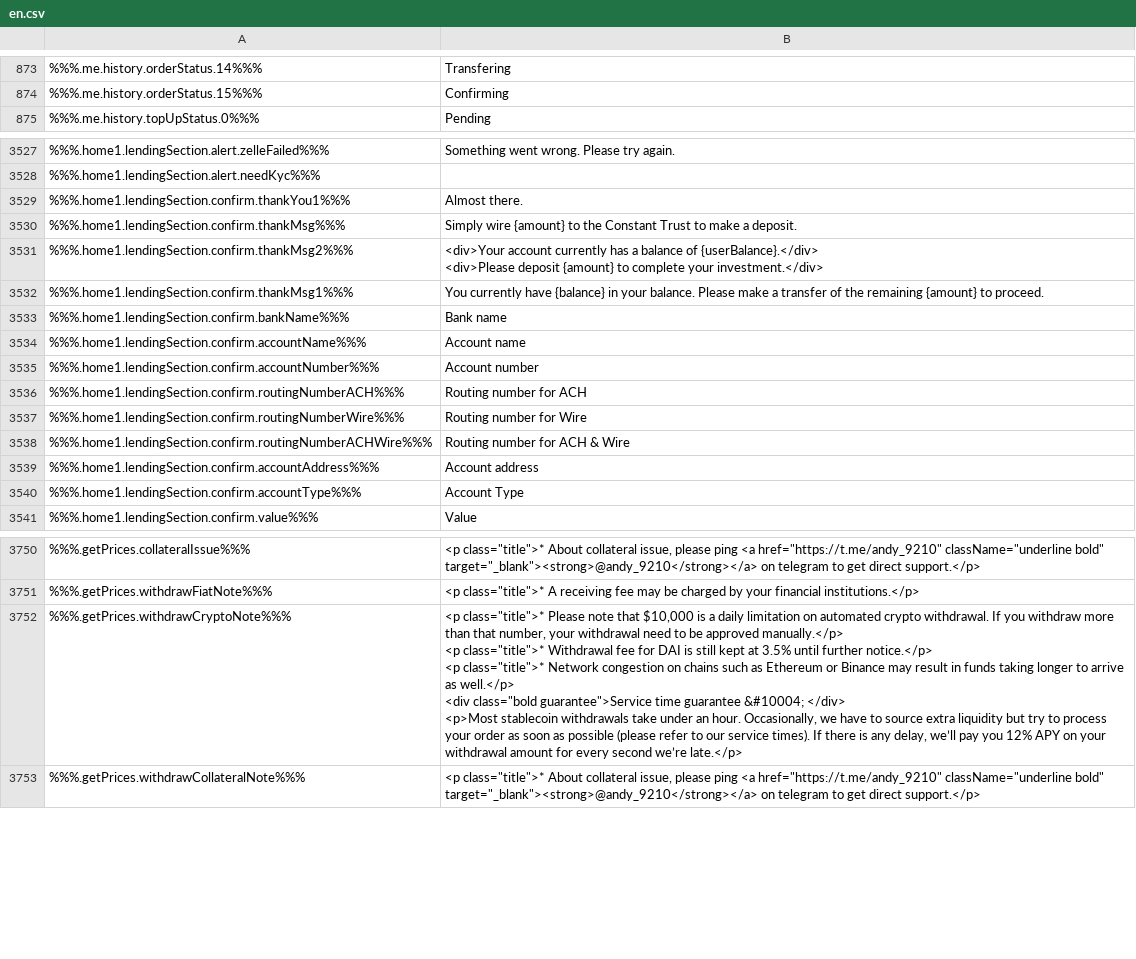
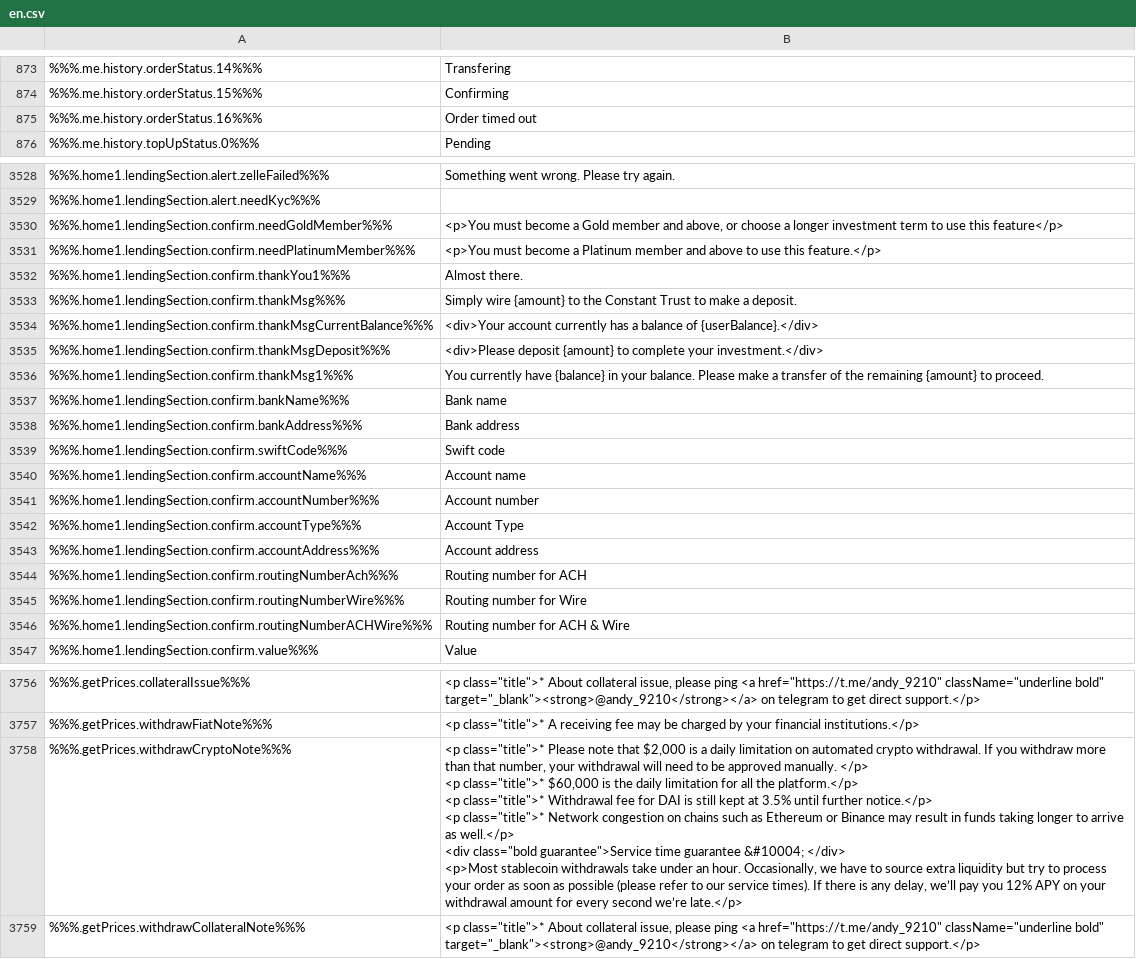
Before and after one commit to duyhtq/constant-web-i18n, a CSV file: store/en.csv, drawn as a sheet; only a part is shown, gaps mark what is left out; addresses are those after the commit; ↵ is a line break in a cell; the diff covers the shown part only; the diff names each change by its address in the sheet, - before the commit and + after, or states it on an @@ line.

```diff
--- a/store/en.csv
+++ b/store/en.csv
+row 875: %%%.me.history.orderStatus.16%%% | Order timed out
+row 3530: %%%.home1.lendingSection.confirm.needGoldMember%%% | <p>You must become a Gold member and above, or choose a longer investment term to use this feature</p>
+row 3531: %%%.home1.lendingSection.confirm.needPlatinumMember%%% | <p>You must become a Platinum member and above to use this feature.</p>
-A3534: %%%.home1.lendingSection.confirm.thankMsg2%%%
+A3534: %%%.home1.lendingSection.confirm.thankMsgCurrentBalance%%%
-B3534: …of {userBalance}.</div> ↵ <div>Please deposit {amount} to complete your investment.</div>
+B3534: …of {userBalance}.</div>
+row 3535: %%%.home1.lendingSection.confirm.thankMsgDeposit%%% | <div>Please deposit {amount} to complete your investment.</div>
+row 3538: %%%.home1.lendingSection.confirm.bankAddress%%% | Bank address
+row 3539: %%%.home1.lendingSection.confirm.swiftCode%%% | Swift code
@@ row 3540 moved to row 3542: %%%.home1.lendingSection.confirm.account… @@
@@ row 3539 moved to row 3543: %%%.home1.lendingSection.confirm.account… @@
-A3544: %%%.home1.lendingSection.confirm.routingNumberACH%%%
+A3544: %%%.home1.lendingSection.confirm.routingNumberAch%%%
-B3758: …note that $10,000 is a daily limitation on automated crypto withdrawal. If you withdraw more than that number, your withdrawal need to be approved manually.</p> ↵ <p class="title">*…
+B3758: …note that $2,000 is a daily limitation on automated crypto withdrawal. If you withdraw more than that number, your withdrawal will need to be approved manually. </p> ↵ <p class="title">* $60,000 is the daily limitation for all the platform.</p> ↵ <p class="title">*…
```
Also changed, not shown: 5 edited cells elsewhere in this file, 5 other files.
